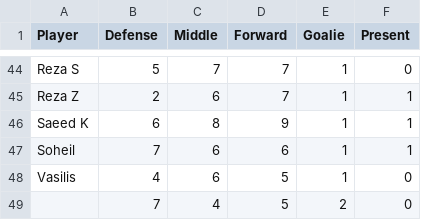
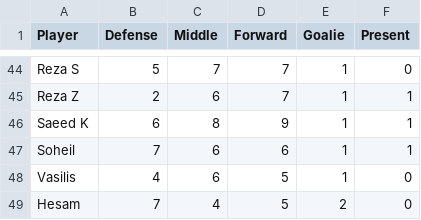
Before and after one commit to tavanaei/TeamSelection, a CSV file: Soccer Sunday.csv, drawn as a sheet; only a part is shown, gaps mark what is left out.

Commit message:
System push for player

```diff
--- a/Soccer Sunday.csv
+++ b/Soccer Sunday.csv
@@ -48,2 +48,2 @@ Soheil,7,6,6,1,1
 Vasilis,4,6,5,1,0
-,7,4,5,2,0
+Hesam,7,4,5,2,0
```
